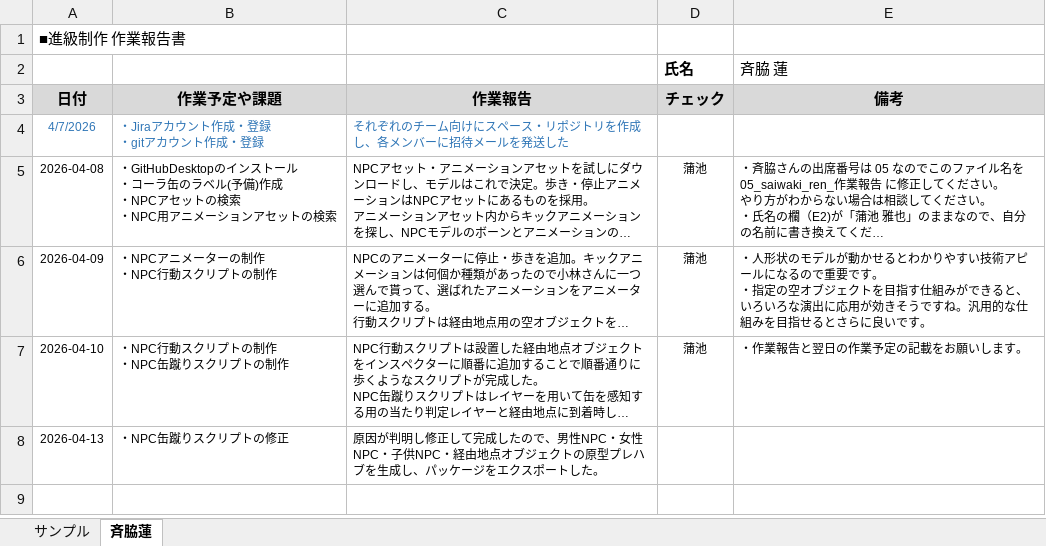
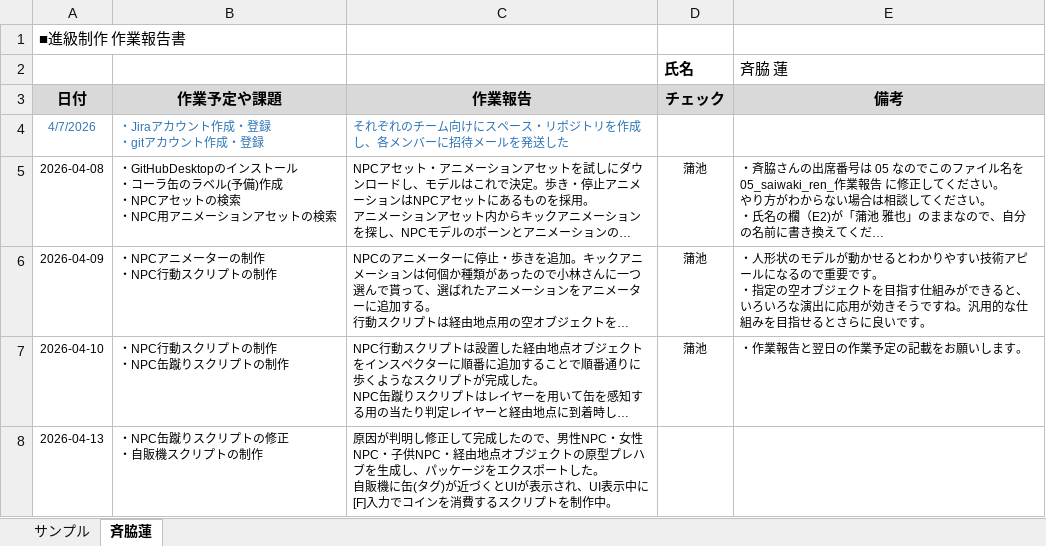
Before and after one commit to MasayaKAMACHI-o-hara/assignment2-uic-tickets, an Excel workbook: Reports/05_saiwaki_ren_作業報告.xlsx, sheet 斉脇蓮, drawn as a sheet; long unchanged cells end in …; values as stored, in another font and other column widths than the file's, no borders; ↵ is a line break in a cell; the diff names each change by its address in the sheet, - before the commit and + after, or states it on an @@ line.

Commit message:
Update 05_saiwaki_ren_作業報告.xlsx

```diff
--- a/Reports/05_saiwaki_ren_作業報告.xlsx (sheet 斉脇蓮)
+++ b/Reports/05_saiwaki_ren_作業報告.xlsx (sheet 斉脇蓮)
-B8 (作業予定や課題): ・NPC缶蹴りスクリプトの修正
+B8 (作業予定や課題): ・NPC缶蹴りスクリプトの修正 ↵ ・自販機スクリプトの制作
-C8 (作業報告): …トした。
+C8 (作業報告): …トした。 ↵ 自販機に缶(タグ)が近づくとUIが表示され、UI表示中に[F]入力でコインを消費するスクリプトを制作中。
```
